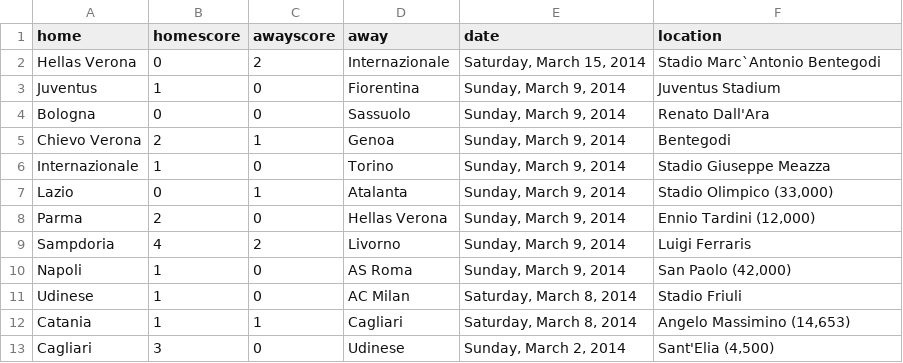
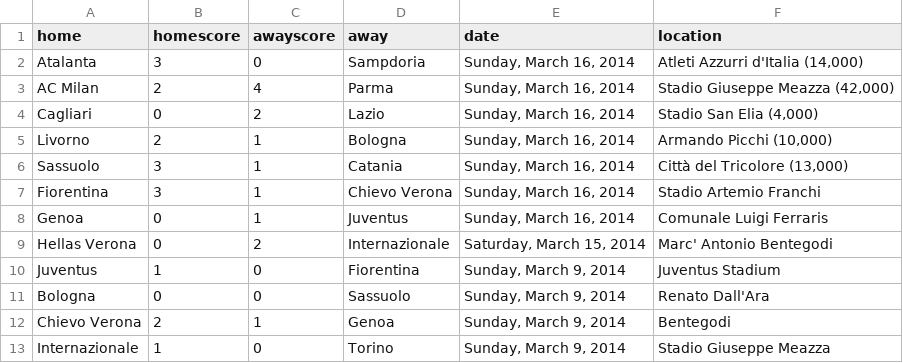
Before and after one commit to llimllib/soccerdata, a CSV file: data/seriea_13_14.csv, drawn as a sheet; only a part is shown; the shorter side is filled out with more unchanged rows.

Commit message:
periodic data update Mon Mar 17 00:02:36 UTC 2014

```diff
--- a/data/seriea_13_14.csv
+++ b/data/seriea_13_14.csv
@@ -1,3 +1,10 @@
 home,homescore,awayscore,away,date,location
-Hellas Verona,0,2,Internazionale,"Saturday, March 15, 2014","Stadio Marc`Antonio Bentegodi "
+Atalanta,3,0,Sampdoria,"Sunday, March 16, 2014","Atleti Azzurri d'Italia (14,000)"
+AC Milan,2,4,Parma,"Sunday, March 16, 2014","Stadio Giuseppe Meazza (42,000)"
+Cagliari,0,2,Lazio,"Sunday, March 16, 2014","Stadio San Elia (4,000)"
+Livorno,2,1,Bologna,"Sunday, March 16, 2014","Armando Picchi (10,000)"
+Sassuolo,3,1,Catania,"Sunday, March 16, 2014","Città del Tricolore (13,000)"
+Fiorentina,3,1,Chievo Verona,"Sunday, March 16, 2014","Stadio Artemio Franchi "
+Genoa,0,1,Juventus,"Sunday, March 16, 2014","Comunale Luigi Ferraris "
+Hellas Verona,0,2,Internazionale,"Saturday, March 15, 2014","Marc' Antonio Bentegodi "
 Juventus,1,0,Fiorentina,"Sunday, March 9, 2014","Juventus Stadium "
```
Also changed, not shown: data/bpl_13_14.csv, data/bundesliga_13_14.csv, 3 other files.
